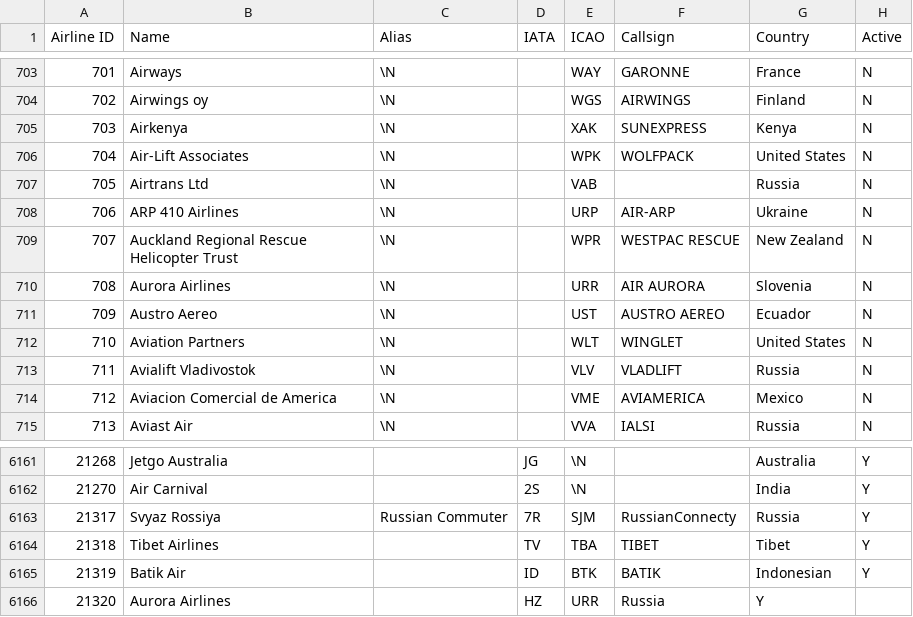
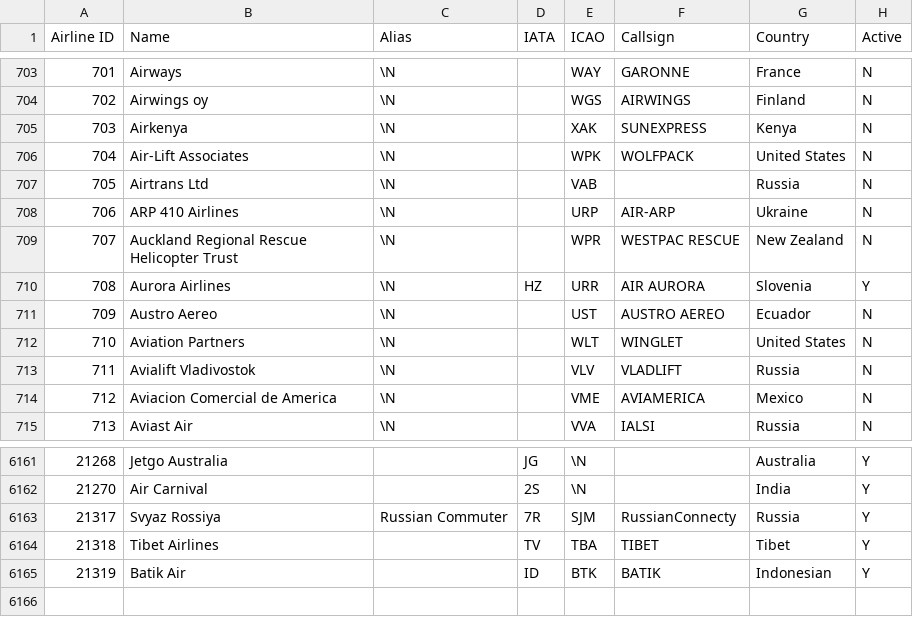
Before and after one commit to odexvy/FlightsDataBase, a CSV file: database/airlines.csv, drawn as a sheet; only a part is shown, gaps mark what is left out.

Commit message:
Remove duplicate data and change Aurora info

```diff
--- a/database/airlines.csv
+++ b/database/airlines.csv
@@ -709,3 +709,3 @@ Airline ID,Name,Alias,IATA,ICAO,Callsign,Country,Active
 707,Auckland Regional Rescue Helicopter Trust,\N,,WPR,WESTPAC RESCUE,New Zealand,N
-708,Aurora Airlines,\N,,URR,AIR AURORA,Slovenia,N
+708,Aurora Airlines,\N,HZ,URR,AIR AURORA,Slovenia,Y
 709,Austro Aereo,\N,,UST,AUSTRO AEREO,Ecuador,N
@@ -6165,2 +6165 @@ Airline ID,Name,Alias,IATA,ICAO,Callsign,Country,Active
 21319,Batik Air,,ID,BTK,BATIK,Indonesian,Y
-21320,Aurora Airlines,,HZ,URR,Russia,Y
```
